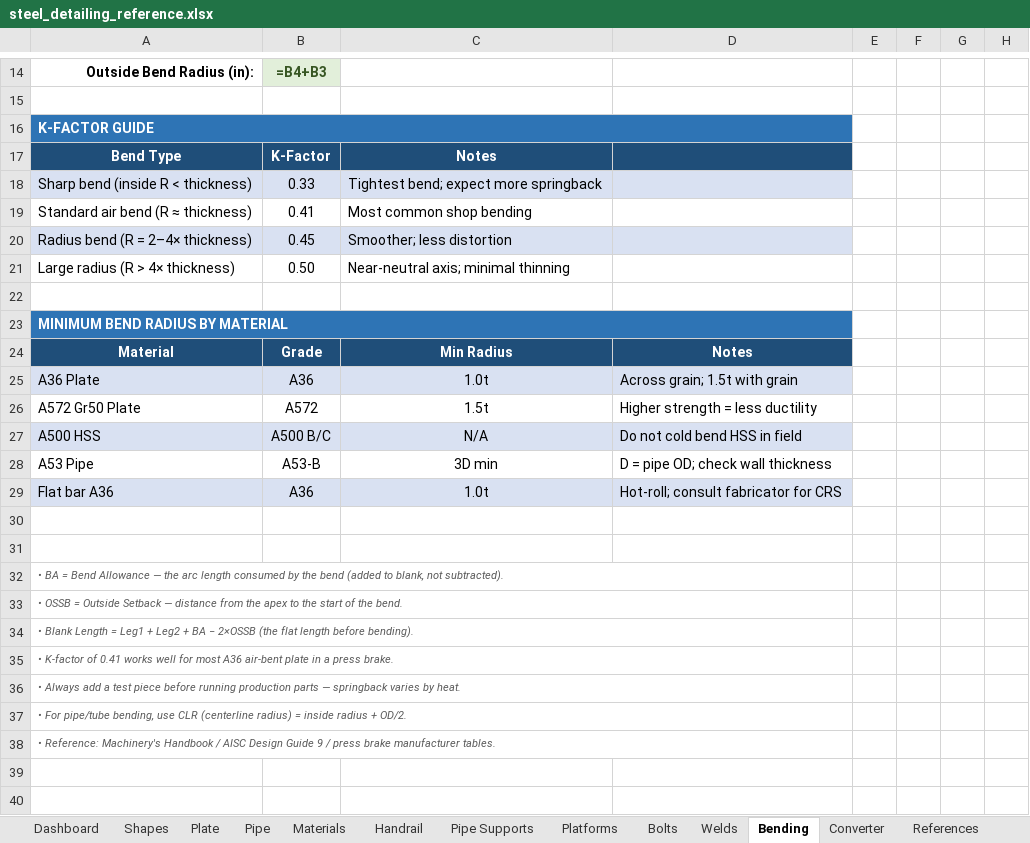
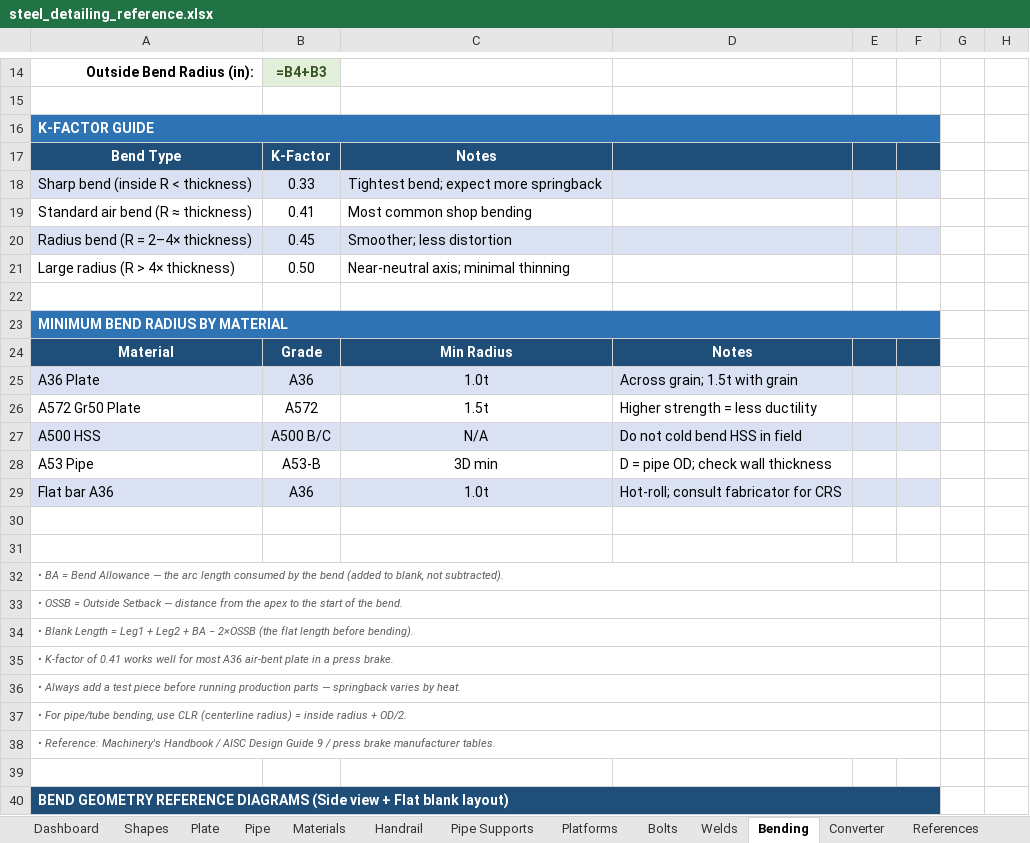
Before and after one commit to steven0441/hello-world, an Excel workbook: steel_detailing_reference.xlsx, sheet Bending, drawn as a sheet; only a part is shown, gaps mark what is left out; values as stored, in another font and other column widths than the file's, no borders; formulas without a stored value are shown as written; charts and pictures not drawn; removed rows and columns are numbered as before the commit, all else as after; the diff covers the shown part only; the diff names each change by its address in the sheet, - before the commit and + after, or states it on an @@ line.

```diff
--- a/steel_detailing_reference.xlsx (sheet Bending)
+++ b/steel_detailing_reference.xlsx (sheet Bending)
-A16:D16 merged
+A16:F16 merged
-E17:F17 fill: none
+E17:F17 fill: #1F4E79
-E18:F18 fill: none
+E18:F18 fill: #D9E1F2
-E20:F20 fill: none
+E20:F20 fill: #D9E1F2
-A23:D23 merged
+A23:F23 merged
-E24:F24 fill: none
+E24:F24 fill: #1F4E79
-E25:F25 fill: none
+E25:F25 fill: #D9E1F2
-E27:F27 fill: none
+E27:F27 fill: #D9E1F2
-E29:F29 fill: none
+E29:F29 fill: #D9E1F2
-A32:D32 merged
+A32:F32 merged
-A33:D33 merged
+A33:F33 merged
-A34:D34 merged
+A34:F34 merged
-A35:D35 merged
+A35:F35 merged
-A36:D36 merged
+A36:F36 merged
-A37:D37 merged
+A37:F37 merged
-A38:D38 merged
+A38:F38 merged
+row 39: (empty)
+row 40: BEND GEOMETRY REFERENCE DIAGRAMS (Side view + Flat blank layout)
```
Also changed, not shown: 1 edited cell, cell formats and merged cells elsewhere in this sheet, sheet Welds, sheet Handrail, sheet Converter, sheet Materials, sheet Pipe, sheet Plate, 5 more sheets, charts or pictures, 2 other files.
